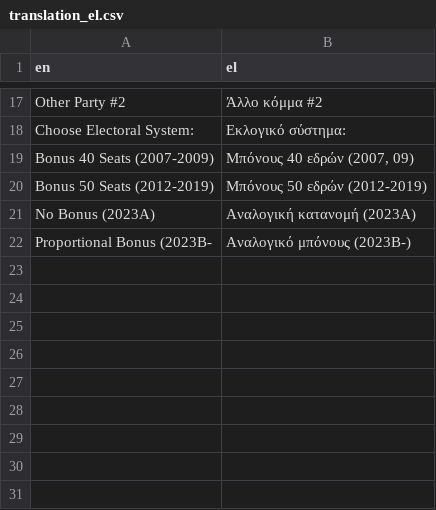
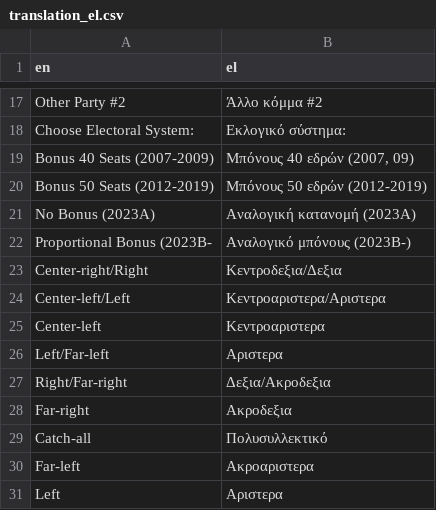
Before and after one commit to stesiam/Greek-Elections-App, a CSV file: app/www/translations/translation_el.csv, drawn as a sheet; only a part is shown, gaps mark what is left out; the diff names each change by its address in the sheet, - before the commit and + after, or states it on an @@ line.

```diff
--- a/app/www/translations/translation_el.csv
+++ b/app/www/translations/translation_el.csv
+row 23: Center-right/Right | Κεντροδεξια/Δεξια
+row 24: Center-left/Left | Κεντροαριστερα/Αριστερα
+row 25: Center-left | Κεντροαριστερα
+row 26: Left/Far-left | Αριστερα
+row 27: Right/Far-right | Δεξια/Ακροδεξια
+row 28: Far-right | Ακροδεξια
+row 29: Catch-all | Πολυσυλλεκτικό
+row 30: Far-left | Ακροαριστερα
+row 31: Left | Αριστερα
```
Also changed, not shown: 2 other files.
